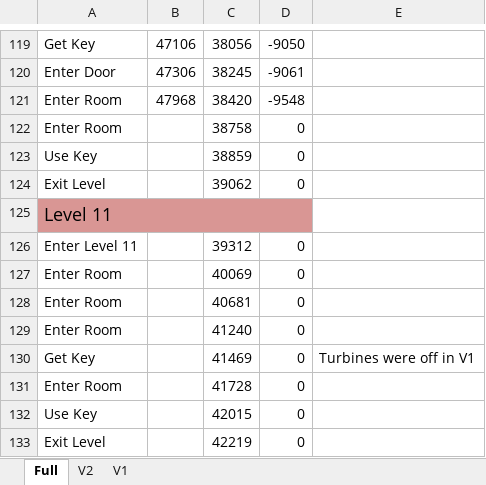
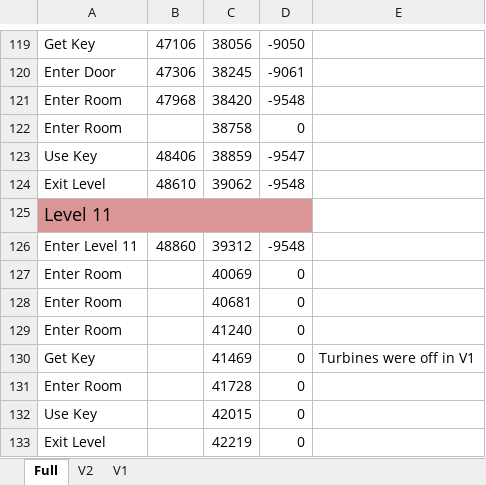
Before and after one commit to MathewWi/adelikat-tas, an Excel workbook: Wario/Wario.xlsx, sheet Full, drawn as a sheet; only a part is shown, gaps mark what is left out; values as stored, in another font and other column widths than the file's, no borders; the diff names each change by its address in the sheet, - before the commit and + after, or states it on an @@ line.

Commit message:
Wario 100% - Level 10 done, a chunk of level 11 done.  Don't know yet how much of it will survive as I haven't route planned yet.

```diff
--- a/Wario/Wario.xlsx (sheet Full)
+++ b/Wario/Wario.xlsx (sheet Full)
-B123: (empty)
+B123: 48406
-D123: 0
+D123: -9547
-B124: (empty)
+B124: 48610
-D124: 0
+D124: -9548
-B126: (empty)
+B126: 48860
-D126: 0
+D126: -9548
```
Also changed, not shown: 2 other files.
